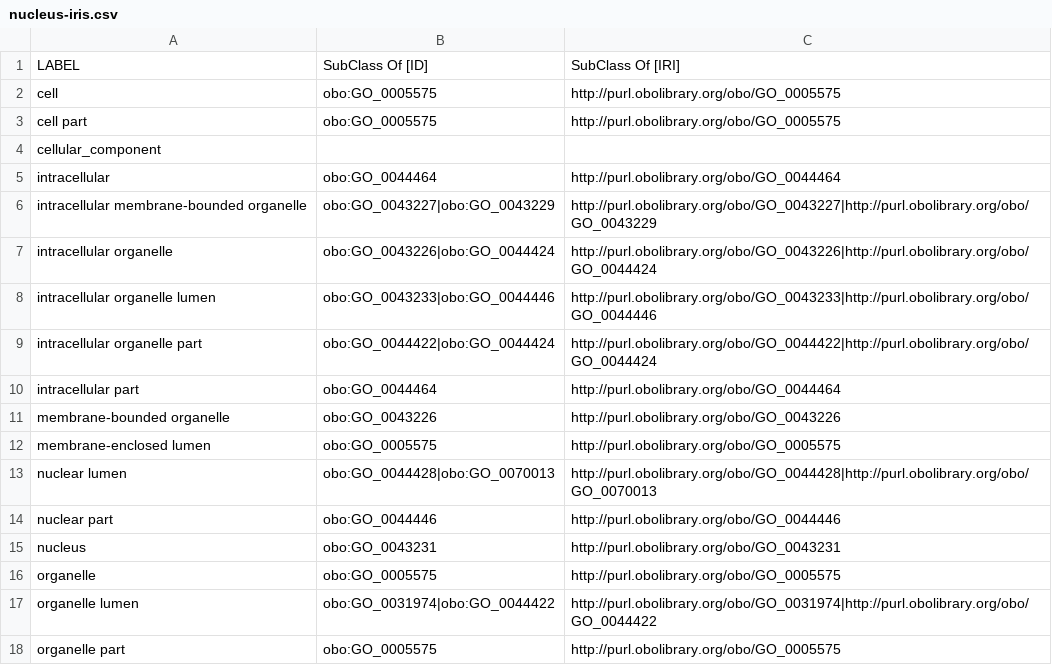
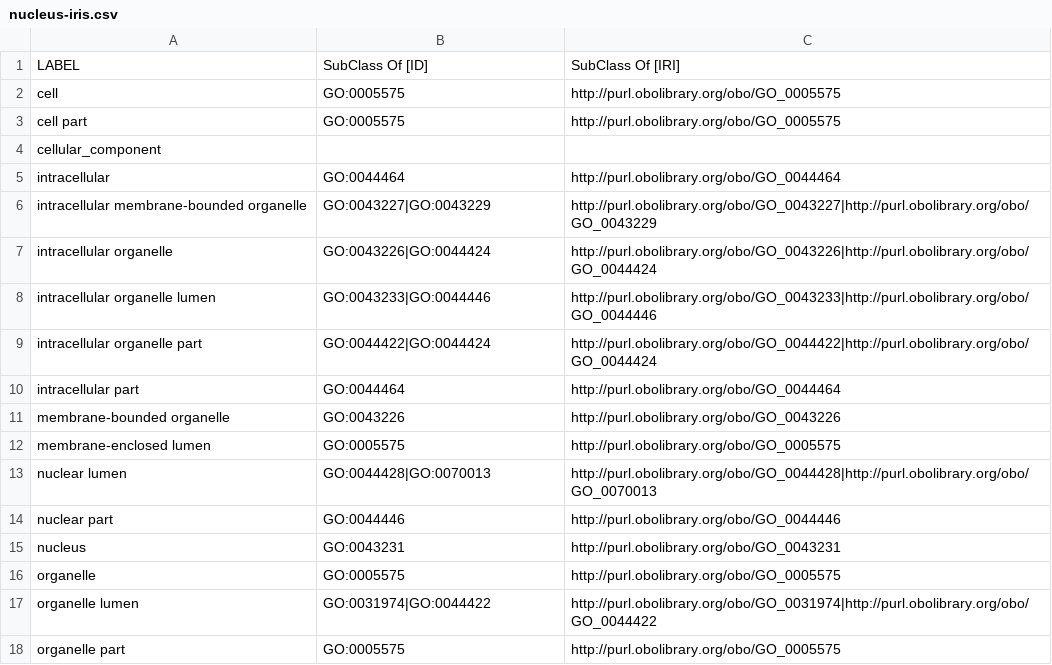
Before and after one commit to ontodev/robot, a CSV file: docs/examples/nucleus-iris.csv, drawn as a sheet; the diff names each change by its address in the sheet, - before the commit and + after, or states it on an @@ line.

```diff
--- a/docs/examples/nucleus-iris.csv
+++ b/docs/examples/nucleus-iris.csv
-B2:B3: obo:GO_0005575
+B2:B3: GO:0005575
-B5: obo:GO_0044464
+B5: GO:0044464
-B6: obo:GO_0043227|obo:GO_0043229
+B6: GO:0043227|GO:0043229
-B7: obo:GO_0043226|obo:GO_0044424
+B7: GO:0043226|GO:0044424
-B8: obo:GO_0043233|obo:GO_0044446
+B8: GO:0043233|GO:0044446
-B9: obo:GO_0044422|obo:GO_0044424
+B9: GO:0044422|GO:0044424
-B10: obo:GO_0044464
+B10: GO:0044464
-B11: obo:GO_0043226
+B11: GO:0043226
-B12: obo:GO_0005575
+B12: GO:0005575
-B13: obo:GO_0044428|obo:GO_0070013
+B13: GO:0044428|GO:0070013
-B14: obo:GO_0044446
+B14: GO:0044446
-B15: obo:GO_0043231
+B15: GO:0043231
-B16: obo:GO_0005575
+B16: GO:0005575
-B17: obo:GO_0031974|obo:GO_0044422
+B17: GO:0031974|GO:0044422
-B18: obo:GO_0005575
+B18: GO:0005575
```
Also changed, not shown: docs/examples/classes-properties.csv, docs/examples/nucleus-reversed.csv, 9 other files.
